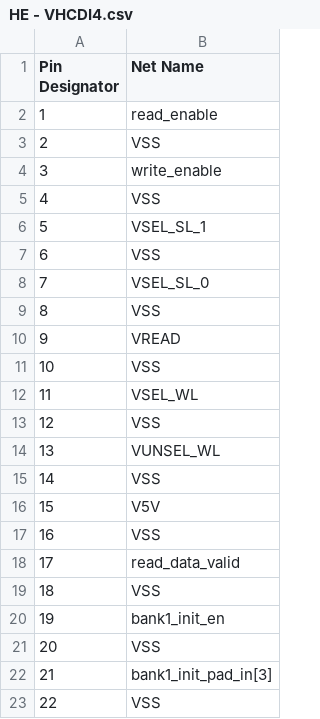
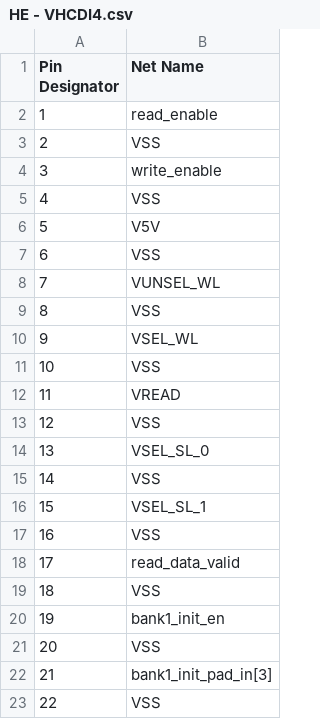
Before and after one commit to DannyBoi82/HE-PCB, a CSV file: HE - VHCDI4.csv, drawn as a sheet; only a part is shown.

```diff
--- a/HE - VHCDI4.csv
+++ b/HE - VHCDI4.csv
@@ -5,13 +5,13 @@ Pin Designator,Net Name
 4,VSS
-5,VSEL_SL_1
+5,V5V
 6,VSS
-7,VSEL_SL_0
+7,VUNSEL_WL
 8,VSS
-9,VREAD
+9,VSEL_WL
 10,VSS
-11,VSEL_WL
+11,VREAD
 12,VSS
-13,VUNSEL_WL
+13,VSEL_SL_0
 14,VSS
-15,V5V
+15,VSEL_SL_1
 16,VSS
```
Also changed, not shown: 44 other files.
